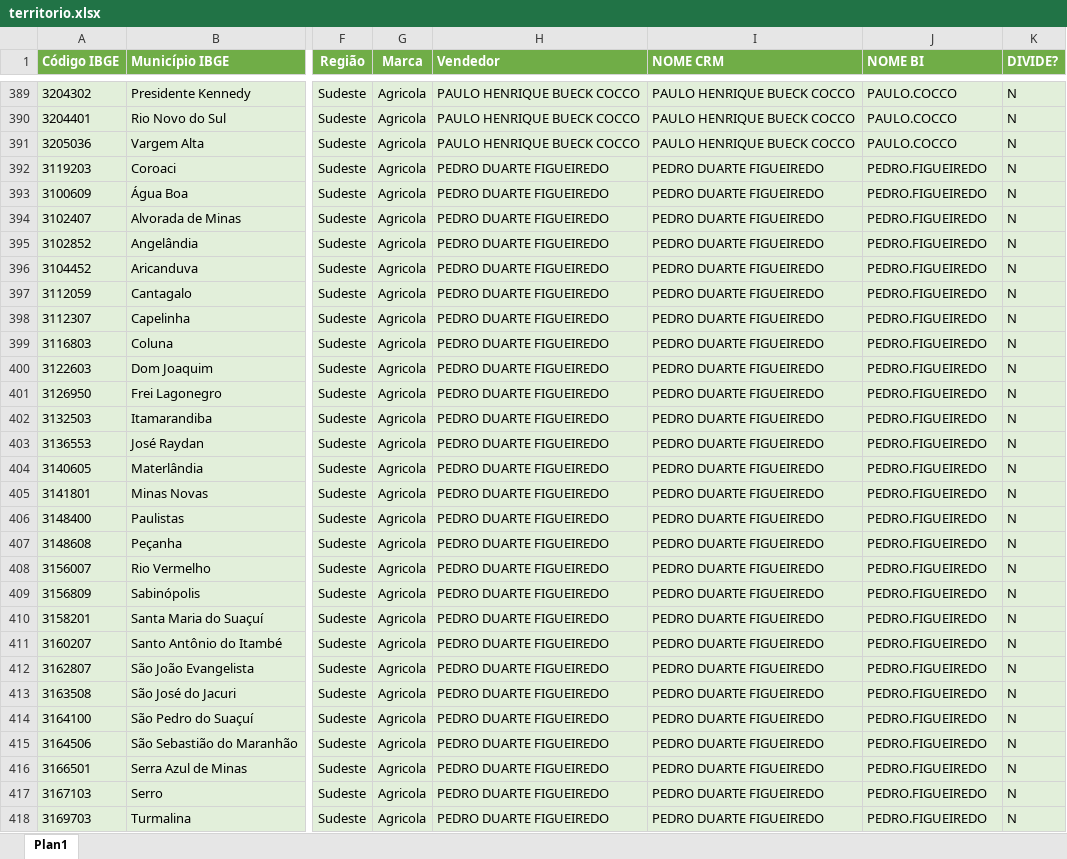
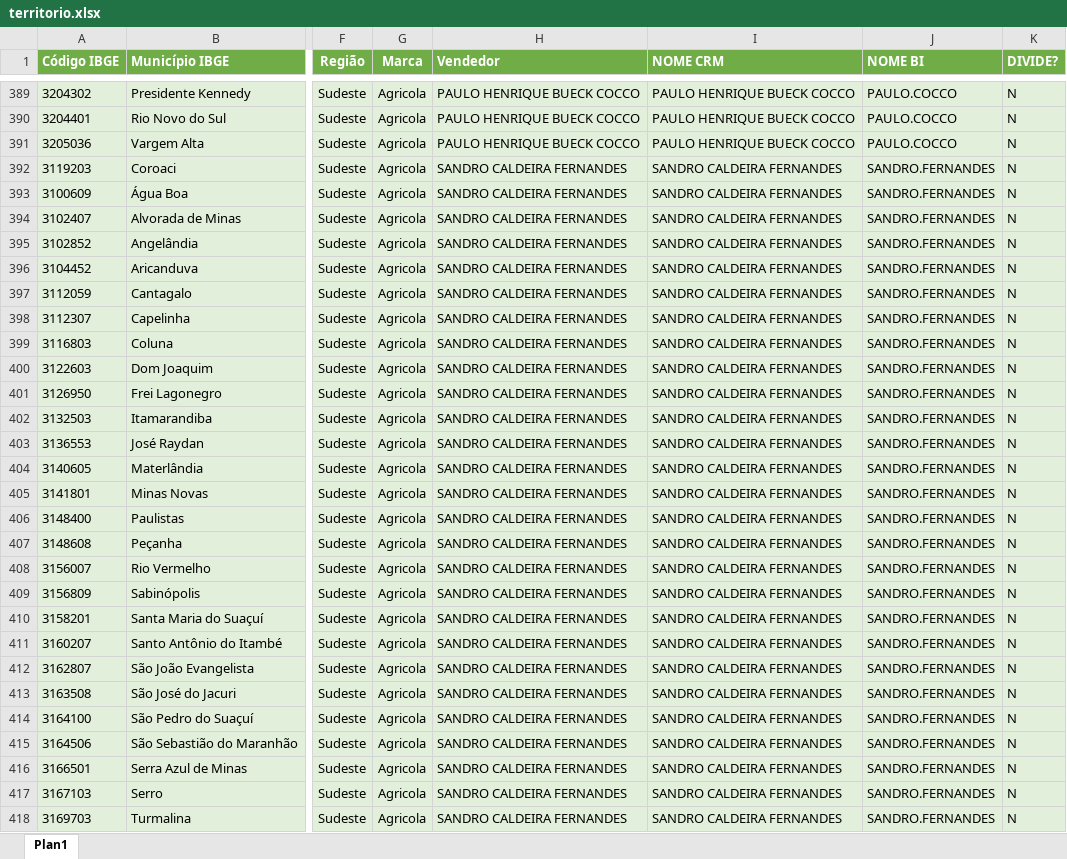
Before and after one commit to pedropme/dashboard-oportunidades, an Excel workbook: dados/territorio.xlsx, sheet Plan1, drawn as a sheet; only a part is shown, gaps mark what is left out; values as stored, in another font and other column widths than the file's, no borders; table styles not drawn; the diff covers the shown part only; the diff names each change by its address in the sheet, - before the commit and + after, or states it on an @@ line.

```diff
--- a/dados/territorio.xlsx (sheet Plan1)
+++ b/dados/territorio.xlsx (sheet Plan1)
-H392:H418 (Vendedor): PEDRO DUARTE FIGUEIREDO
+H392:H418 (Vendedor): SANDRO CALDEIRA FERNANDES
-I392:I418 (NOME CRM): PEDRO DUARTE FIGUEIREDO
+I392:I418 (NOME CRM): SANDRO CALDEIRA FERNANDES
-J392:J418 (NOME BI): PEDRO.FIGUEIREDO
+J392:J418 (NOME BI): SANDRO.FERNANDES
```
Also changed, not shown: 165 edited cells elsewhere in this sheet, dados/metas.xlsx, 2 other files.
